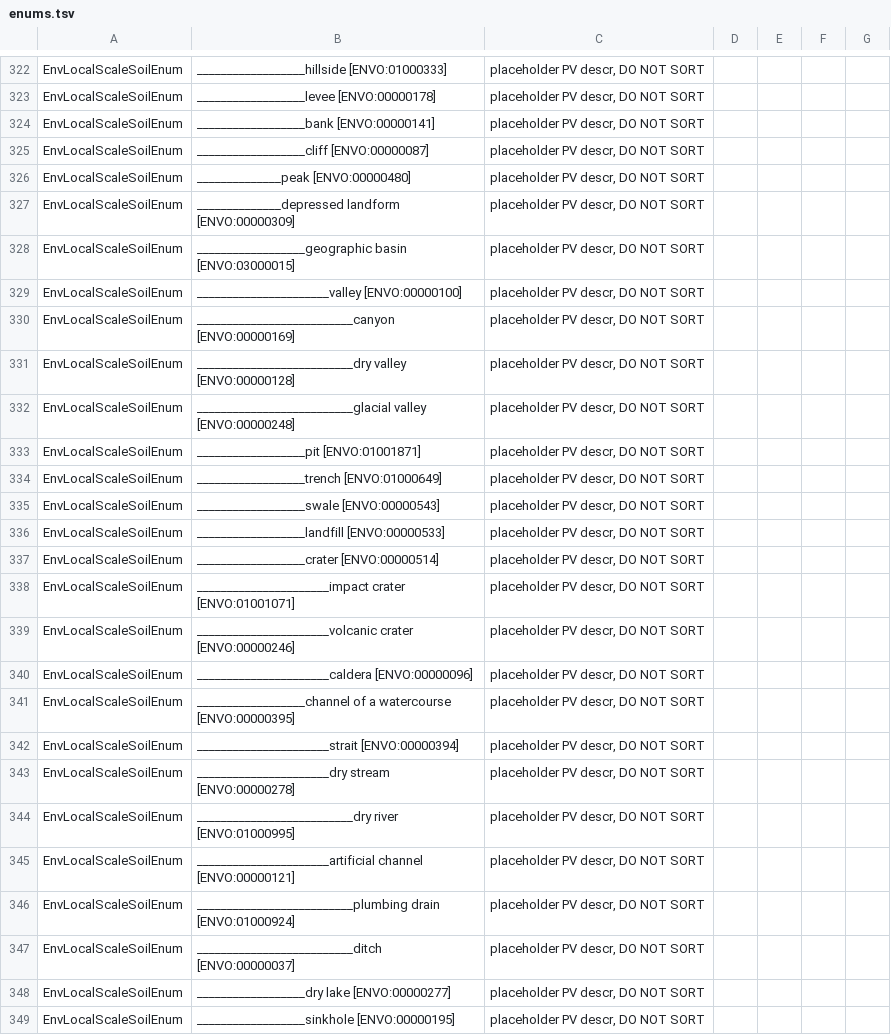
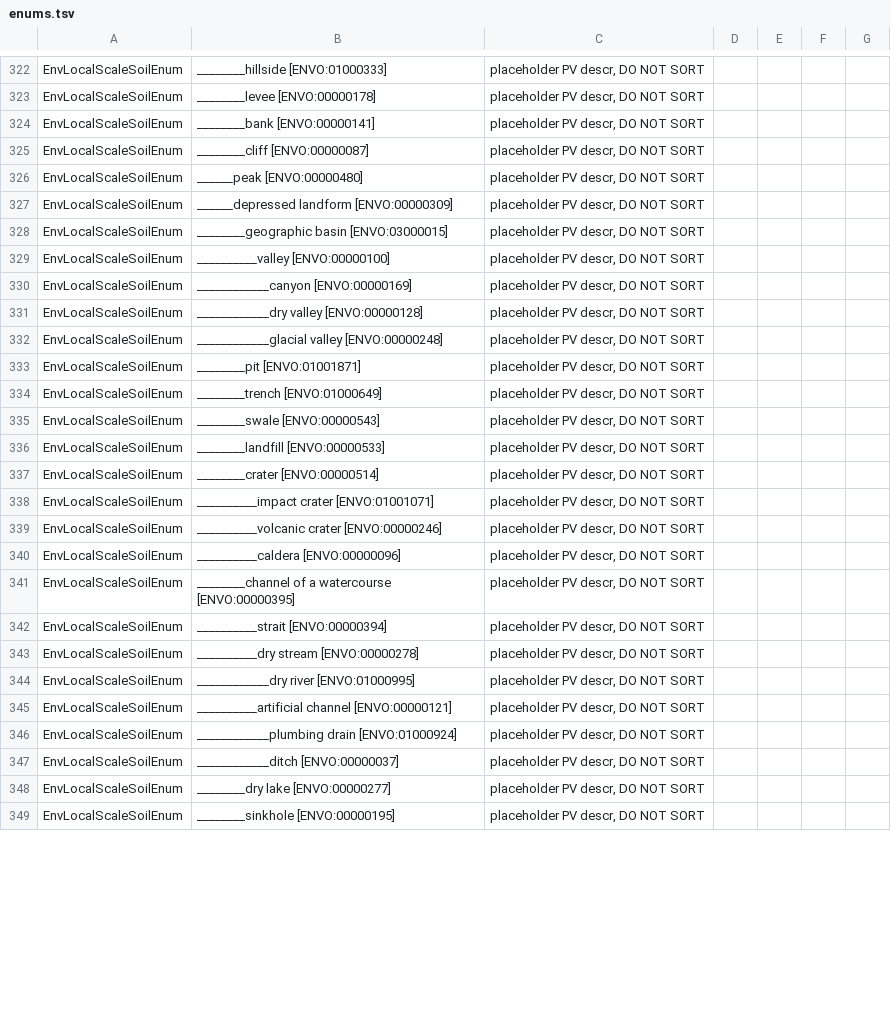
Before and after one commit to microbiomedata/submission-schema, a TSV file: schemasheets/tsv_in/enums.tsv, drawn as a sheet; only a part is shown, gaps mark what is left out; the diff covers the shown part only; the diff names each change by its address in the sheet, - before the commit and + after, or states it on an @@ line.

Commit message:
Shorten underscores in envo enum PVs

```diff
--- a/schemasheets/tsv_in/enums.tsv
+++ b/schemasheets/tsv_in/enums.tsv
-B322: __________________hillside [ENVO:01000333]
+B322: ________hillside [ENVO:01000333]
-B323: __________________levee [ENVO:00000178]
+B323: ________levee [ENVO:00000178]
-B324: __________________bank [ENVO:00000141]
+B324: ________bank [ENVO:00000141]
-B325: __________________cliff [ENVO:00000087]
+B325: ________cliff [ENVO:00000087]
-B326: ______________peak [ENVO:00000480]
+B326: ______peak [ENVO:00000480]
-B327: ______________depressed landform [ENVO:00000309]
+B327: ______depressed landform [ENVO:00000309]
-B328: __________________geographic basin [ENVO:03000015]
+B328: ________geographic basin [ENVO:03000015]
-B329: ______________________valley [ENVO:00000100]
+B329: __________valley [ENVO:00000100]
-B330: __________________________canyon [ENVO:00000169]
+B330: ____________canyon [ENVO:00000169]
-B331: __________________________dry valley [ENVO:00000128]
+B331: ____________dry valley [ENVO:00000128]
-B332: __________________________glacial valley [ENVO:00000248]
+B332: ____________glacial valley [ENVO:00000248]
-B333: __________________pit [ENVO:01001871]
+B333: ________pit [ENVO:01001871]
-B334: __________________trench [ENVO:01000649]
+B334: ________trench [ENVO:01000649]
-B335: __________________swale [ENVO:00000543]
+B335: ________swale [ENVO:00000543]
-B336: __________________landfill [ENVO:00000533]
+B336: ________landfill [ENVO:00000533]
-B337: __________________crater [ENVO:00000514]
+B337: ________crater [ENVO:00000514]
-B338: ______________________impact crater [ENVO:01001071]
+B338: __________impact crater [ENVO:01001071]
-B339: ______________________volcanic crater [ENVO:00000246]
+B339: __________volcanic crater [ENVO:00000246]
-B340: ______________________caldera [ENVO:00000096]
+B340: __________caldera [ENVO:00000096]
-B341: __________________channel of a…
+B341: ________channel of a…
-B342: ______________________strait [ENVO:00000394]
+B342: __________strait [ENVO:00000394]
-B343: ______________________dry stream [ENVO:00000278]
+B343: __________dry stream [ENVO:00000278]
-B344: __________________________dry river [ENVO:01000995]
+B344: ____________dry river [ENVO:01000995]
-B345: ______________________artificial channel [ENVO:00000121]
+B345: __________artificial channel [ENVO:00000121]
-B346: __________________________plumbing drain [ENVO:01000924]
+B346: ____________plumbing drain [ENVO:01000924]
-B347: __________________________ditch [ENVO:00000037]
+B347: ____________ditch [ENVO:00000037]
-B348: __________________dry lake [ENVO:00000277]
+B348: ________dry lake [ENVO:00000277]
-B349: __________________sinkhole [ENVO:00000195]
+B349: ________sinkhole [ENVO:00000195]
```
Also changed, not shown: 149 edited cells elsewhere in this file, schemasheets/populated_tsv/slot_usage_minimal.tsv, 17 other files.
